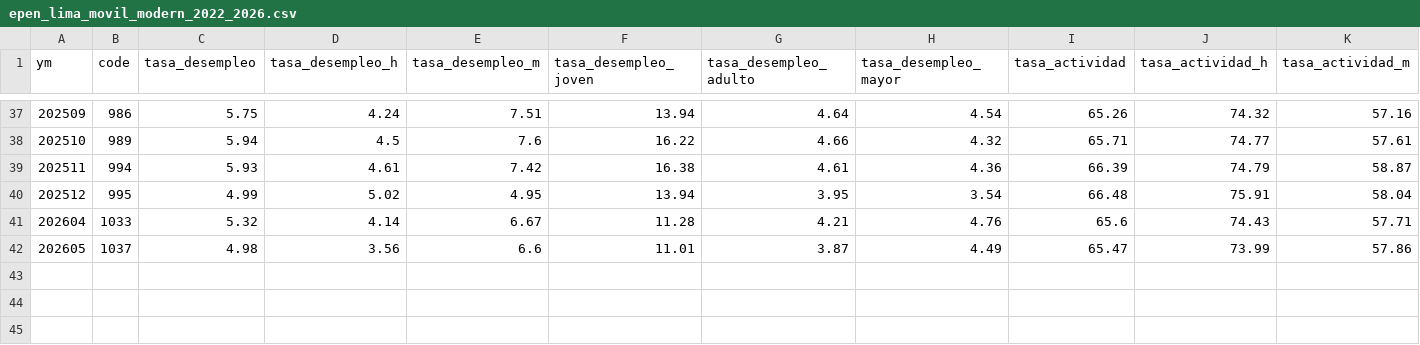
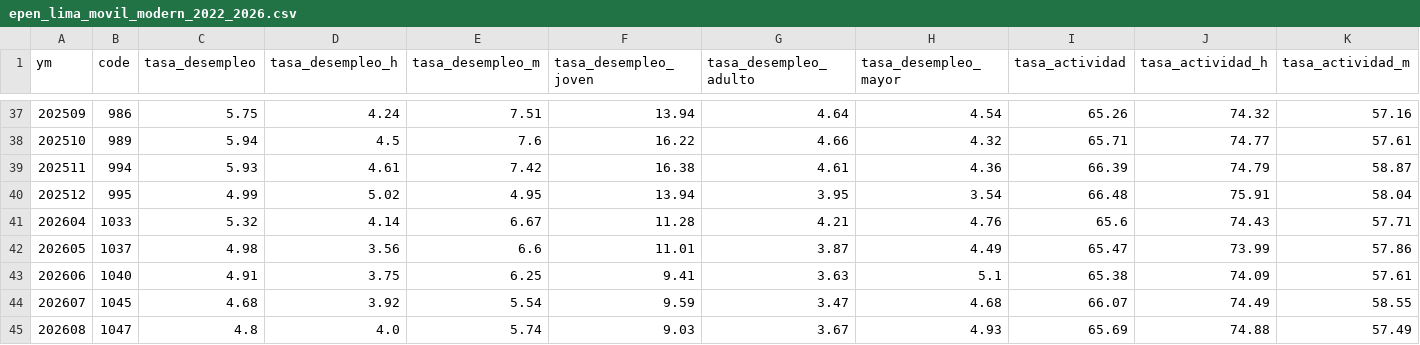
Before and after one commit to cesarchavezp29/peru-observatorio, a CSV file: data/datasets/epen_lima_movil_modern_2022_2026.csv, drawn as a sheet; only a part is shown, gaps mark what is left out; rows hold the shown columns only; the diff names each change by its address in the sheet, - before the commit and + after, or states it on an @@ line.

```diff
--- a/data/datasets/epen_lima_movil_modern_2022_2026.csv
+++ b/data/datasets/epen_lima_movil_modern_2022_2026.csv
+row 43: 202606 | 1040 | 4.91 | 3.75 | 6.25 | 9.41 | 3.63 | 5.1 | 65.38 | 74.09 | 57.61
+row 44: 202607 | 1045 | 4.68 | 3.92 | 5.54 | 9.59 | 3.47 | 4.68 | 66.07 | 74.49 | 58.55
+row 45: 202608 | 1047 | 4.8 | 4.0 | 5.74 | 9.03 | 3.67 | 4.93 | 65.69 | 74.88 | 57.49
```
Also changed, not shown: data/datasets/epen_lima_movil_2001_2026.csv.
